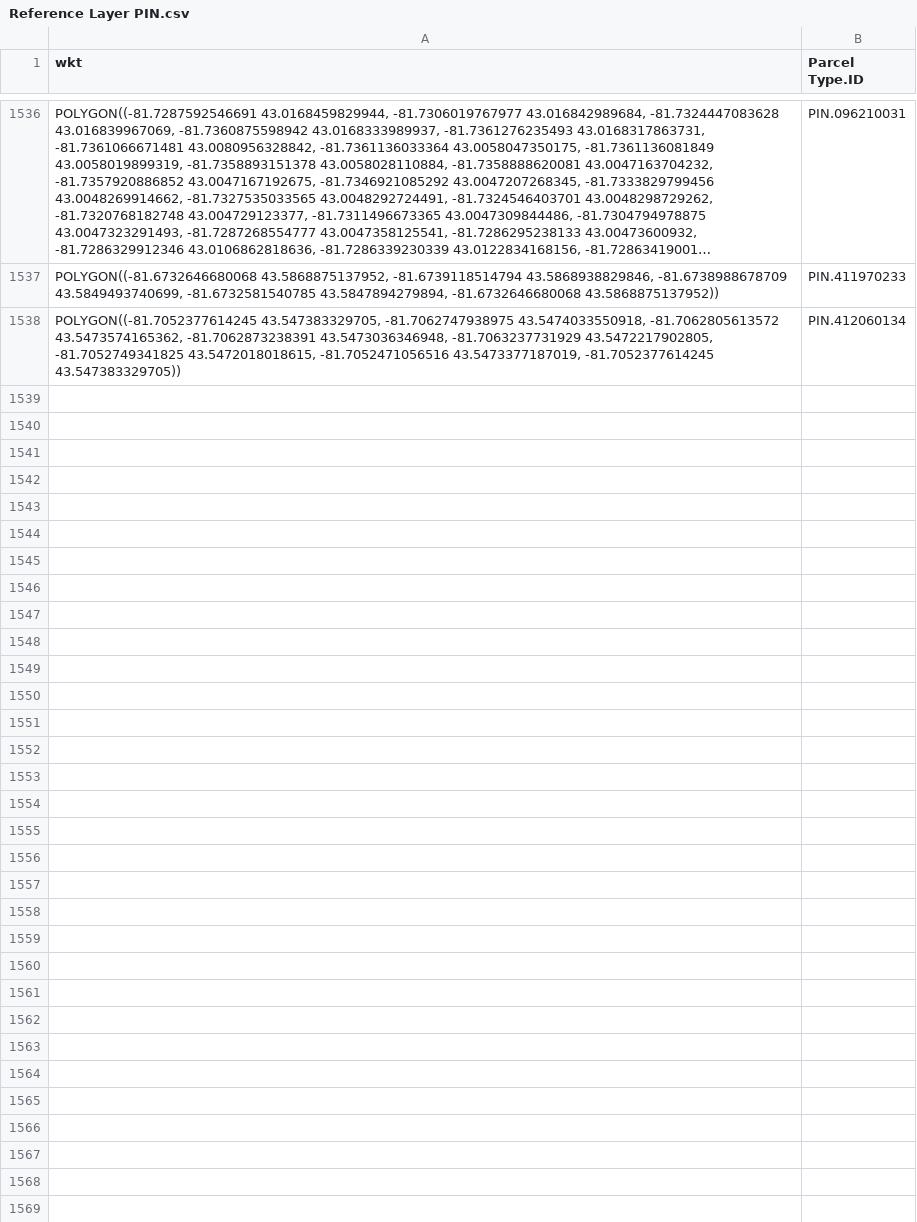
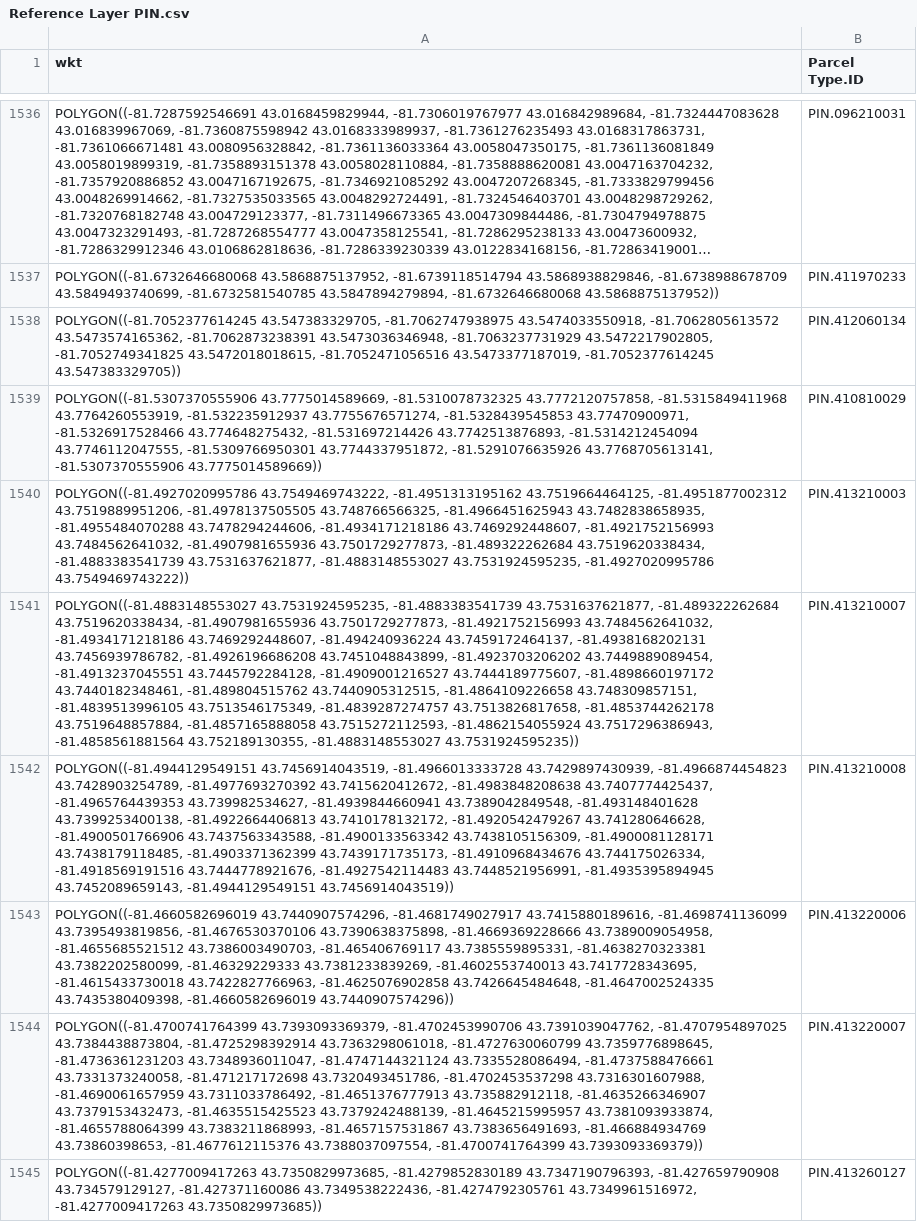
Before and after one commit to jeffmasse/PropertyTrack, a CSV file: Reference Layer PIN.csv, drawn as a sheet; only a part is shown, gaps mark what is left out; long unchanged cells end in …; the diff names each change by its address in the sheet, - before the commit and + after, or states it on an @@ line.

Commit message:
Add files via upload

```diff
--- a/Reference Layer PIN.csv
+++ b/Reference Layer PIN.csv
+row 1539: POLYGON((-81.5307370555906 43.7775014589669, -81.5310078732325 43.7772120757858, -81.5315849411968 43.7764260553919, -81.532235912937 43.7755676571274, -81.5328439545853 43.77470900971, -81.5326917528466 43.774648275432, -81.531697214426 43.7742513876893, -81.5314212454094 43.7746112047555, -81.5309766950301 43.7744337951872, -81.5291076635926 43.7768705613141, -81.5307370555906 43.7775014589669)) | PIN.410810029
+row 1540: POLYGON((-81.4927020995786 43.7549469743222, -81.4951313195162 43.7519664464125, -81.4951877002312 43.7519889951206, -81.4978137505505 43.748766566325, -81.4966451625943 43.7482838658935, -81.4955484070288 43.7478294244606, -81.4934171218186 43.7469292448607, -81.4921752156993 43.7484562641032, -81.4907981655936 43.7501729277873, -81.489322262684 43.7519620338434, -81.4883383541739 43.7531637621877, -81.4883148553027 43.7531924595235, -81.4927020995786 43.7549469743222)) | PIN.413210003
+row 1541: POLYGON((-81.4883148553027 43.7531924595235, -81.4883383541739 43.7531637621877, -81.489322262684 43.7519620338434, -81.4907981655936 43.7501729277873, -81.4921752156993 43.7484562641032, -81.4934171218186 43.7469292448607, -81.494240936224 43.7459172464137, -81.4938168202131 43.7456939786782, -81.4926196686208 43.7451048843899, -81.4923703206202 43.7449889089454, -81.4913237045551 43.7445792284128, -81.4909001216527 43.7444189775607, -81.4898660197172 43.7440182348461, -81.489804515762 43.7440905312515, -81.4864109226658 43.748309857151, -81.4839513996105 43.7513546175349, -81.4839287274757 43.7513826817658, -81.4853744262178 43.7519648857884, -81.4857165888058 43.7515272112593, -81.4862154055924 43.7517296386943, -81.4858561881564 43.752189130355, -81.4883148553027 43.7531924595235)) | PIN.413210007
+row 1542: POLYGON((-81.4944129549151 43.7456914043519, -81.4966013333728 43.7429897430939, -81.4966874454823 43.7428903254789, -81.4977693270392 43.7415620412672, -81.4983848208638 43.7407774425437, -81.4965764439353 43.739982534627, -81.4939844660941 43.7389042849548, -81.493148401628 43.7399253400138, -81.4922664406813 43.7410178132172, -81.4920542479267 43.741280646628, -81.4900501766906 43.7437563343588, -81.4900133563342 43.7438105156309, -81.4900081128171 43.7438179118485, -81.4903371362399 43.7439171735173, -81.4910968434676 43.744175026334, -81.4918569191516 43.7444778921676, -81.4927542114483 43.7448521956991, -81.4935395894945 43.7452089659143, -81.4944129549151 43.7456914043519)) | PIN.413210008
+row 1543: POLYGON((-81.4660582696019 43.7440907574296, -81.4681749027917 43.7415880189616, -81.4698741136099 43.7395493819856, -81.4676530370106 43.7390638375898, -81.4669369228666 43.7389009054958, -81.4655685521512 43.7386003490703, -81.465406769117 43.7385559895331, -81.4638270323381 43.7382202580099, -81.46329229333 43.7381233839269, -81.4602553740013 43.7417728343695, -81.4615433730018 43.7422827766963, -81.4625076902858 43.7426645484648, -81.4647002524335 43.7435380409398, -81.4660582696019 43.7440907574296)) | PIN.413220006
+row 1544: POLYGON((-81.4700741764399 43.7393093369379, -81.4702453990706 43.7391039047762, -81.4707954897025 43.7384438873804, -81.4725298392914 43.7363298061018, -81.4727630060799 43.7359776898645, -81.4736361231203 43.7348936011047, -81.4747144321124 43.7335528086494, -81.4737588476661 43.7331373240058, -81.471217172698 43.7320493451786, -81.4702453537298 43.7316301607988, -81.4690061657959 43.7311033786492, -81.4651376777913 43.735882912118, -81.4635266346907 43.7379153432473, -81.4635515425523 43.7379242488139, -81.4645215995957 43.7381093933874, -81.4655788064399 43.7383211868993, -81.4657157531867 43.7383656491693, -81.466884934769 43.73860398653, -81.4677612115376 43.7388037097554, -81.4700741764399 43.7393093369379)) | PIN.413220007
+row 1545: POLYGON((-81.4277009417263 43.7350829973685, -81.4279852830189 43.7347190796393, -81.427659790908 43.734579129127, -81.427371160086 43.7349538222436, -81.4274792305761 43.7349961516972, -81.4277009417263 43.7350829973685)) | PIN.413260127
```
